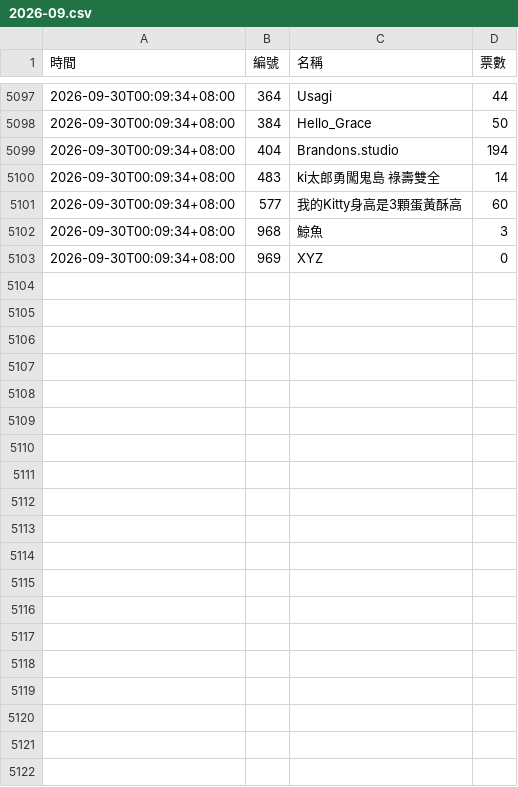
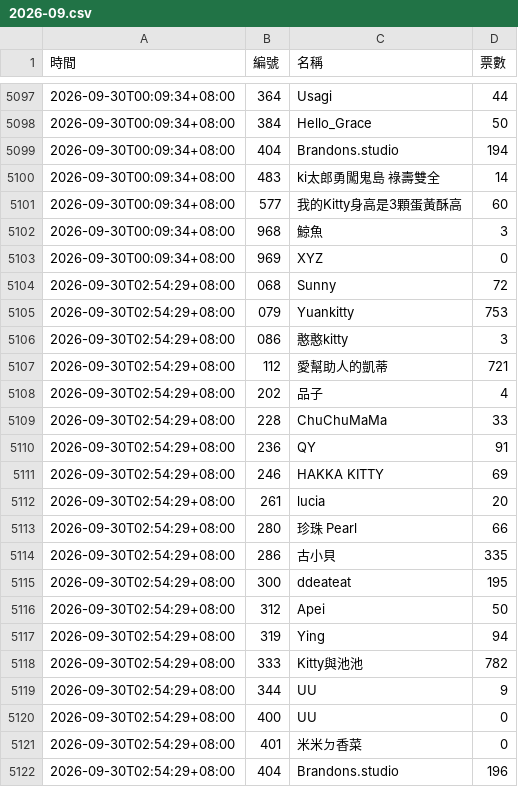
Before and after one commit to BrandonYang1203/KY-tracker, a CSV file: data/2026-09.csv, drawn as a sheet; only a part is shown, gaps mark what is left out; the diff covers the shown part only.

```diff
--- a/data/2026-09.csv
+++ b/data/2026-09.csv
@@ -5103 +5103,20 @@
 2026-09-30T00:09:34+08:00,969,XYZ,0
+2026-09-30T02:54:29+08:00,068,Sunny,72
+2026-09-30T02:54:29+08:00,079,Yuankitty,753
+2026-09-30T02:54:29+08:00,086,憨憨kitty,3
+2026-09-30T02:54:29+08:00,112,愛幫助人的凱蒂,721
+2026-09-30T02:54:29+08:00,202,品子,4
+2026-09-30T02:54:29+08:00,228,ChuChuMaMa,33
+2026-09-30T02:54:29+08:00,236,QY,91
+2026-09-30T02:54:29+08:00,246,HAKKA KITTY,69
+2026-09-30T02:54:29+08:00,261,lucia,20
+2026-09-30T02:54:29+08:00,280,珍珠 Pearl,66
+2026-09-30T02:54:29+08:00,286,古小貝,335
+2026-09-30T02:54:29+08:00,300,ddeateat,195
+2026-09-30T02:54:29+08:00,312,Apei,50
+2026-09-30T02:54:29+08:00,319,Ying,94
+2026-09-30T02:54:29+08:00,333,Kitty與池池,782
+2026-09-30T02:54:29+08:00,344,UU,9
+2026-09-30T02:54:29+08:00,400,UU,0
+2026-09-30T02:54:29+08:00,401,米米ㄉ香菜,0
+2026-09-30T02:54:29+08:00,404,Brandons.studio,196
```
Also changed, not shown: 28 added rows elsewhere in this file, 1 other file.
